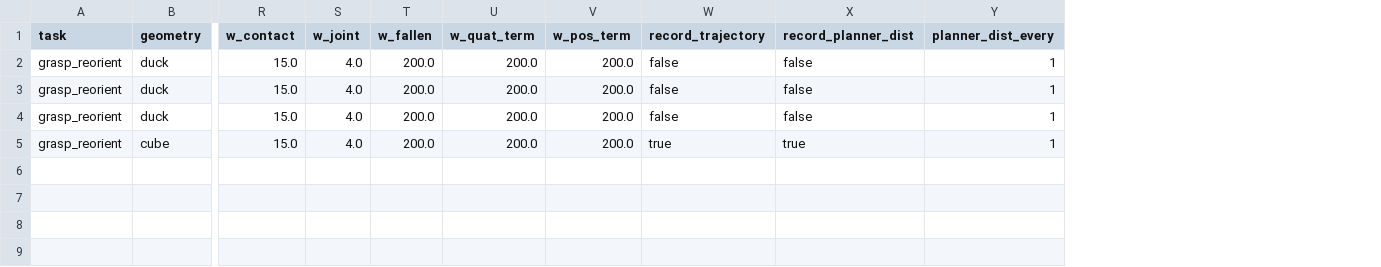
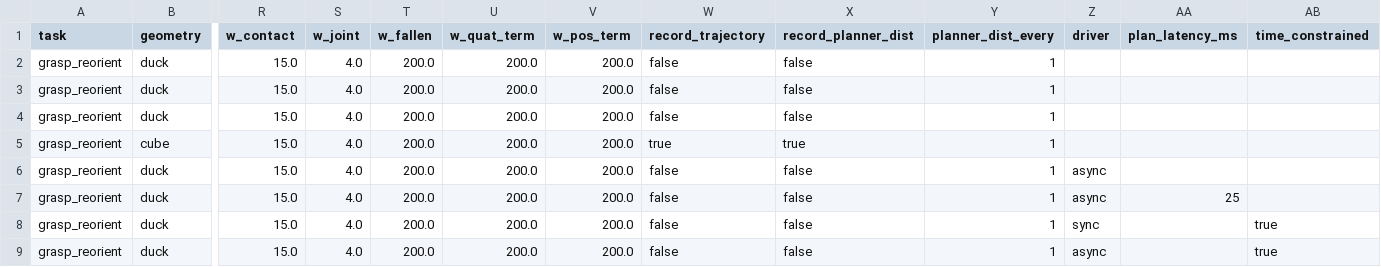
Before and after one commit to yifanzhu95/contact_model_study, a CSV file: experiments/hpc/example_params.csv, drawn as a sheet; only a part is shown, gaps mark what is left out; rows hold the shown columns only; the diff names each change by its address in the sheet, - before the commit and + after, or states it on an @@ line.

```diff
--- a/experiments/hpc/example_params.csv
+++ b/experiments/hpc/example_params.csv
+column Z (driver), empty
+column AA (plan_latency_ms), empty
+column AB (time_constrained), empty
+row 6: grasp_reorient | duck | 15.0 | 4.0 | 200.0 | 200.0 | 200.0 | false | false | 1 | async
+row 7: grasp_reorient | duck | 15.0 | 4.0 | 200.0 | 200.0 | 200.0 | false | false | 1 | async | 25
+row 8: grasp_reorient | duck | 15.0 | 4.0 | 200.0 | 200.0 | 200.0 | false | false | 1 | sync |  | true
+row 9: grasp_reorient | duck | 15.0 | 4.0 | 200.0 | 200.0 | 200.0 | false | false | 1 | async |  | true
```
Also changed, not shown: 5 other files.
